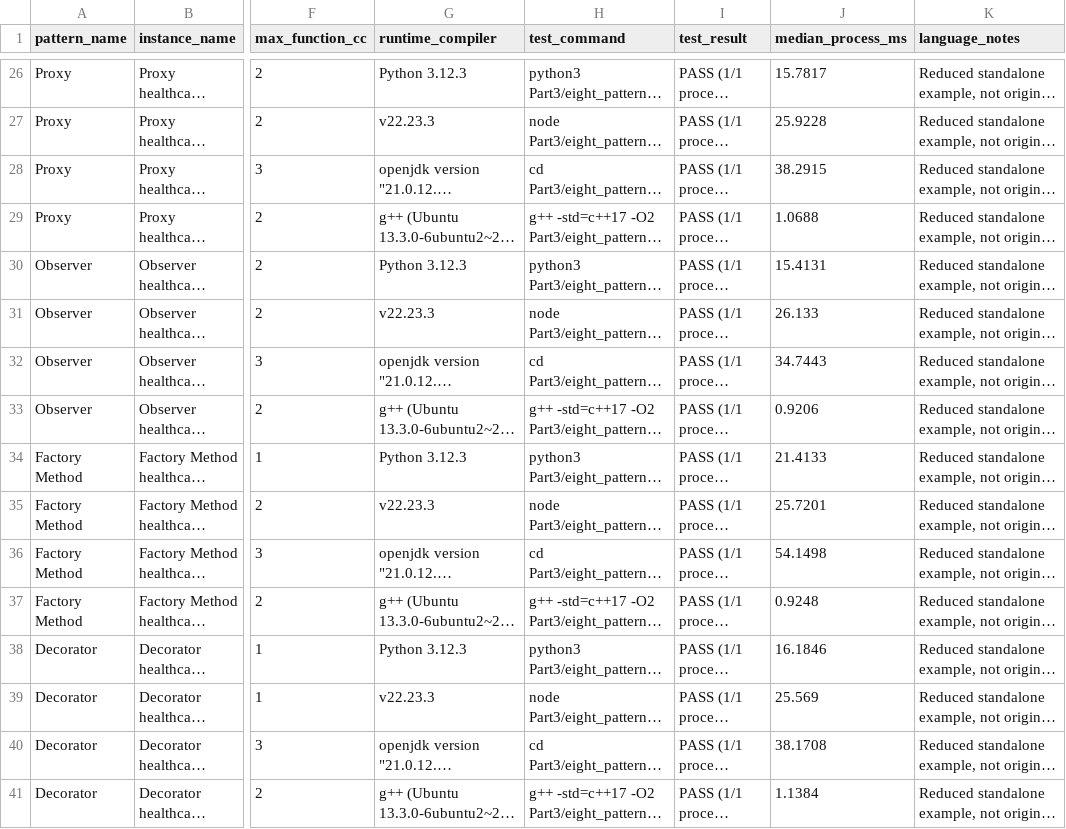
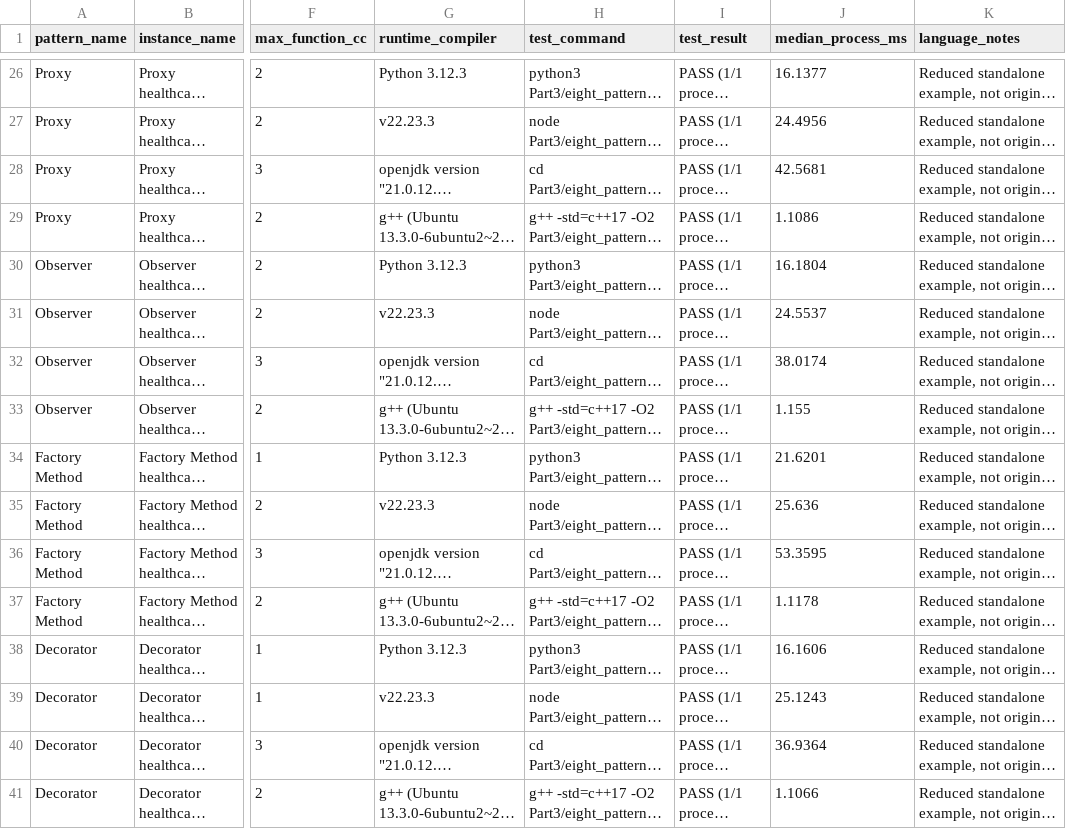
Before and after one commit to Kartheek-3/23CSE455_DP_CaseStudy, a CSV file: A5/data/cross_language.csv, drawn as a sheet; only a part is shown, gaps mark what is left out; long unchanged cells end in …; the diff covers the shown part only; the diff names each change by its address in the sheet, - before the commit and + after, or states it on an @@ line.

```diff
--- a/A5/data/cross_language.csv
+++ b/A5/data/cross_language.csv
-J26 (median_process_ms): 15.7817
+J26 (median_process_ms): 16.1377
-J27 (median_process_ms): 25.9228
+J27 (median_process_ms): 24.4956
-J28 (median_process_ms): 38.2915
+J28 (median_process_ms): 42.5681
-J29 (median_process_ms): 1.0688
+J29 (median_process_ms): 1.1086
-J30 (median_process_ms): 15.4131
+J30 (median_process_ms): 16.1804
-J31 (median_process_ms): 26.133
+J31 (median_process_ms): 24.5537
-J32 (median_process_ms): 34.7443
+J32 (median_process_ms): 38.0174
-J33 (median_process_ms): 0.9206
+J33 (median_process_ms): 1.155
-J34 (median_process_ms): 21.4133
+J34 (median_process_ms): 21.6201
-J35 (median_process_ms): 25.7201
+J35 (median_process_ms): 25.636
-J36 (median_process_ms): 54.1498
+J36 (median_process_ms): 53.3595
-J37 (median_process_ms): 0.9248
+J37 (median_process_ms): 1.1178
-J38 (median_process_ms): 16.1846
+J38 (median_process_ms): 16.1606
-J39 (median_process_ms): 25.569
+J39 (median_process_ms): 25.1243
-J40 (median_process_ms): 38.1708
+J40 (median_process_ms): 36.9364
-J41 (median_process_ms): 1.1384
+J41 (median_process_ms): 1.1066
```
Also changed, not shown: 32 edited cells elsewhere in this file, A5/Part3/eight_patterns/measured_results.csv, 1 other file.
